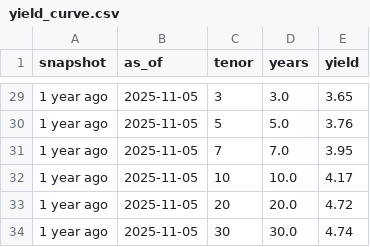
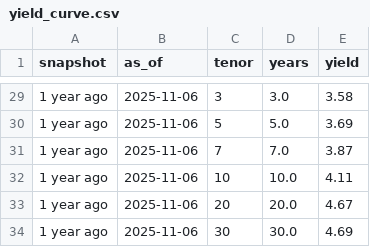
Before and after one commit to martinogie/macro-markets-dashboard, a CSV file: data/yield_curve.csv, drawn as a sheet; only a part is shown, gaps mark what is left out; the diff covers the shown part only; the diff names each change by its address in the sheet, - before the commit and + after, or states it on an @@ line.

```diff
--- a/data/yield_curve.csv
+++ b/data/yield_curve.csv
-B29:B34 (as_of): 2025-11-05
+B29:B34 (as_of): 2025-11-06
-E29 (yield): 3.65
+E29 (yield): 3.58
-E30 (yield): 3.76
+E30 (yield): 3.69
-E31 (yield): 3.95
+E31 (yield): 3.87
-E32 (yield): 4.17
+E32 (yield): 4.11
-E33 (yield): 4.72
+E33 (yield): 4.67
-E34 (yield): 4.74
+E34 (yield): 4.69
```
Also changed, not shown: 51 edited cells elsewhere in this file, data/kpis.csv, 2 other files.
